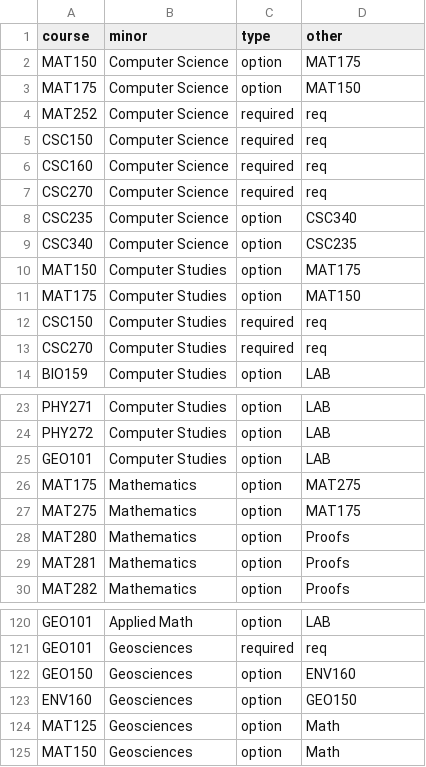
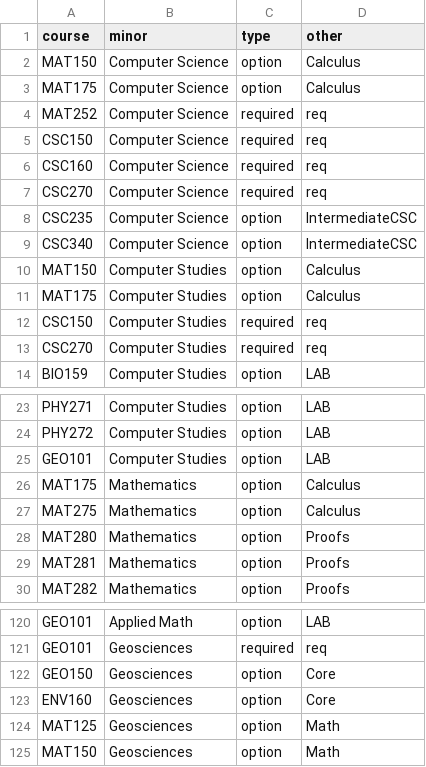
Before and after one commit to Billings007/peak-neo4j, a CSV file: maps_demo/data/import/minors.csv, drawn as a sheet; only a part is shown, gaps mark what is left out.

Commit message:
added basic queries to demo

```diff
--- a/maps_demo/data/import/minors.csv
+++ b/maps_demo/data/import/minors.csv
@@ -1,4 +1,4 @@
 course,minor,type,other
-MAT150,Computer Science,option,MAT175
-MAT175,Computer Science,option,MAT150
+MAT150,Computer Science,option,Calculus
+MAT175,Computer Science,option,Calculus
 MAT252,Computer Science,required,req
@@ -7,6 +7,6 @@ CSC160,Computer Science,required,req
 CSC270,Computer Science,required,req
-CSC235,Computer Science,option,CSC340
-CSC340,Computer Science,option,CSC235
-MAT150,Computer Studies,option,MAT175
-MAT175,Computer Studies,option,MAT150
+CSC235,Computer Science,option,IntermediateCSC
+CSC340,Computer Science,option,IntermediateCSC
+MAT150,Computer Studies,option,Calculus
+MAT175,Computer Studies,option,Calculus
 CSC150,Computer Studies,required,req
@@ -25,4 +25,4 @@ PHY272,Computer Studies,option,LAB
 GEO101,Computer Studies,option,LAB
-MAT175,Mathematics,option,MAT275
-MAT275,Mathematics,option,MAT175
+MAT175,Mathematics,option,Calculus
+MAT275,Mathematics,option,Calculus
 MAT280,Mathematics,option,Proofs
@@ -121,4 +121,4 @@ GEO101,Applied Math,option,LAB
 GEO101,Geosciences,required,req
-GEO150,Geosciences,option,ENV160
-ENV160,Geosciences,option,GEO150
+GEO150,Geosciences,option,Core
+ENV160,Geosciences,option,Core
 MAT125,Geosciences,option,Math
```
Also changed, not shown: 2 other files.
